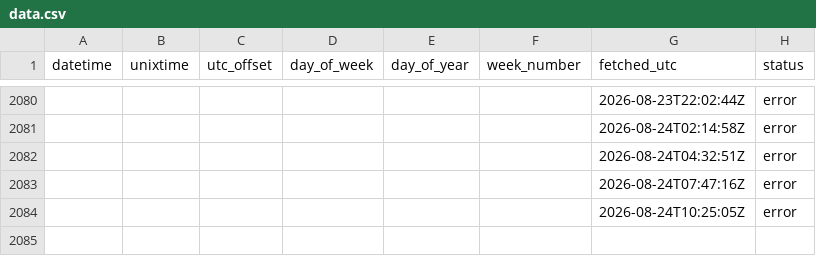
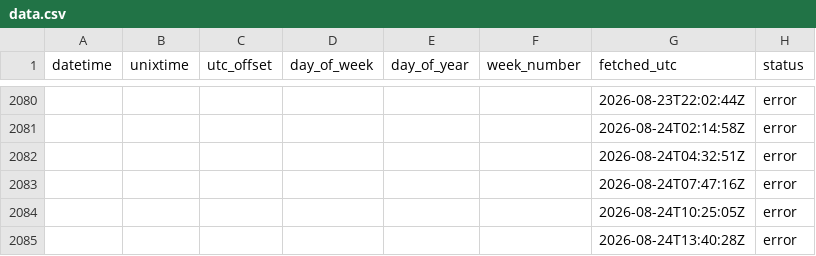
Before and after one commit to Jhumbl/OpenData_GithubActions, a CSV file: data/data.csv, drawn as a sheet; only a part is shown, gaps mark what is left out.

```diff
--- a/data/data.csv
+++ b/data/data.csv
@@ -2084 +2084,2 @@ datetime,unixtime,utc_offset,day_of_week,day_of_year,week_number,fetched_utc,sta
 ,,,,,,2026-08-24T10:25:05Z,error
+,,,,,,2026-08-24T13:40:28Z,error
```
